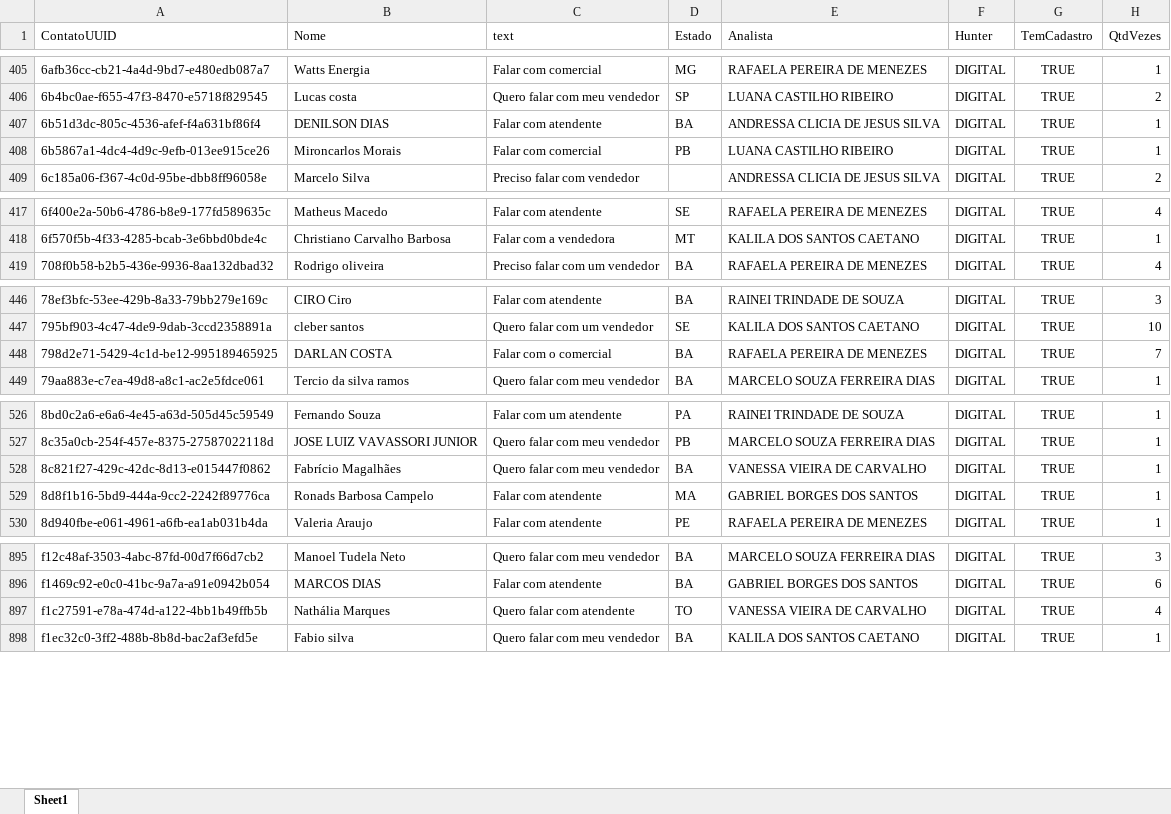
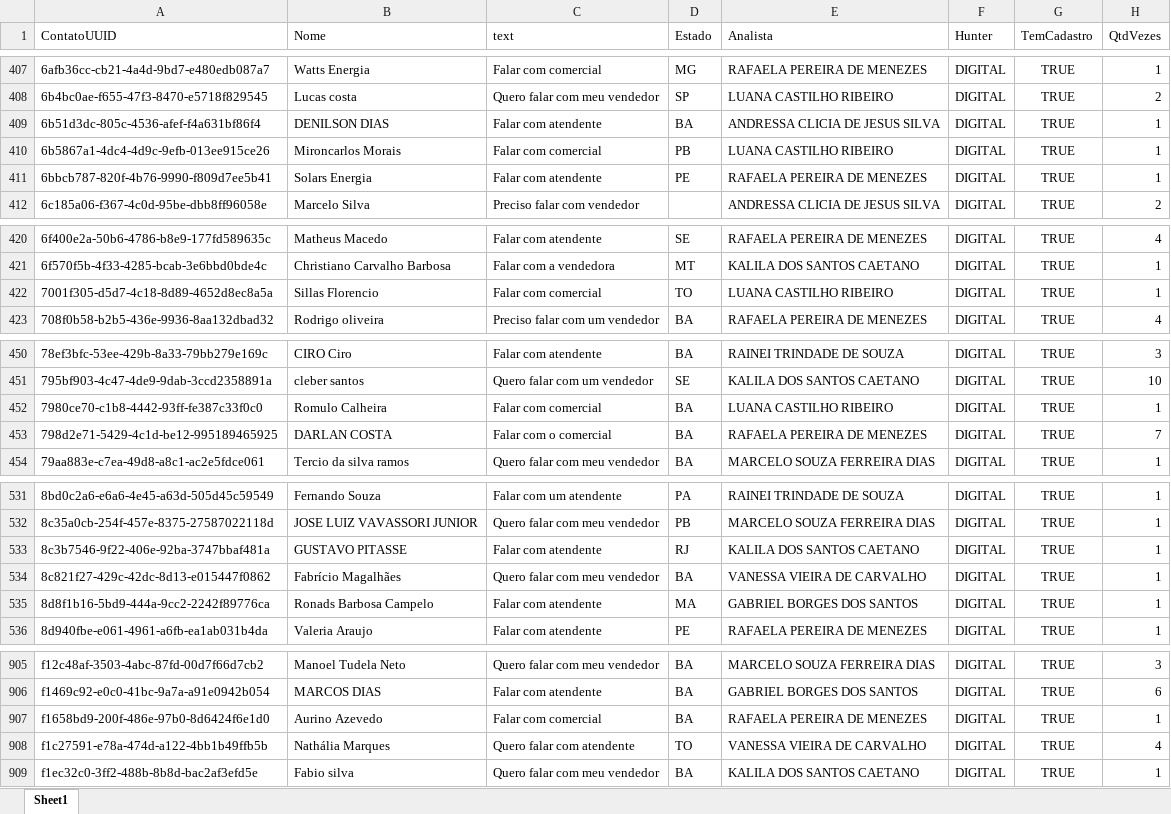
Before and after one commit to Marketing-Amara/weni-relatorio, an Excel workbook: output/relatorio.xlsx, sheet Sheet1, drawn as a sheet; only a part is shown, gaps mark what is left out; values as stored, in another font and other column widths than the file's, no borders; the diff covers the shown part only; the diff names each change by its address in the sheet, - before the commit and + after, or states it on an @@ line.

```diff
--- a/output/relatorio.xlsx (sheet Sheet1)
+++ b/output/relatorio.xlsx (sheet Sheet1)
+row 411: 6bbcb787-820f-4b76-9990-f809d7ee5b41 | Solars Energia | Falar com atendente | PE | RAFAELA PEREIRA DE MENEZES | DIGITAL | TRUE | 1
+row 422: 7001f305-d5d7-4c18-8d89-4652d8ec8a5a | Sillas Florencio | Falar com comercial | TO | LUANA CASTILHO RIBEIRO | DIGITAL | TRUE | 1
+row 452: 7980ce70-c1b8-4442-93ff-fe387c33f0c0 | Romulo Calheira | Falar com comercial | BA | LUANA CASTILHO RIBEIRO | DIGITAL | TRUE | 1
+row 533: 8c3b7546-9f22-406e-92ba-3747bbaf481a | GUSTAVO PITASSE | Falar com atendente | RJ | KALILA DOS SANTOS CAETANO | DIGITAL | TRUE | 1
+row 907: f1658bd9-200f-486e-97b0-8d6424f6e1d0 | Aurino Azevedo | Falar com comercial | BA | RAFAELA PEREIRA DE MENEZES | DIGITAL | TRUE | 1
```
Also changed, not shown: 6 added rows and 25 edited cells elsewhere in this sheet.
